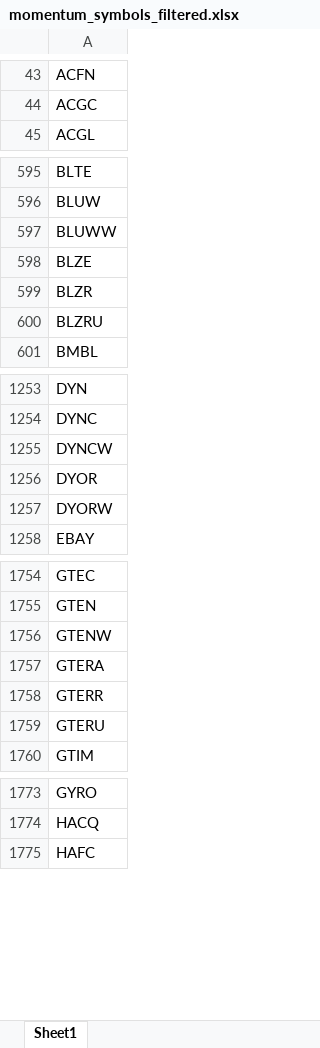
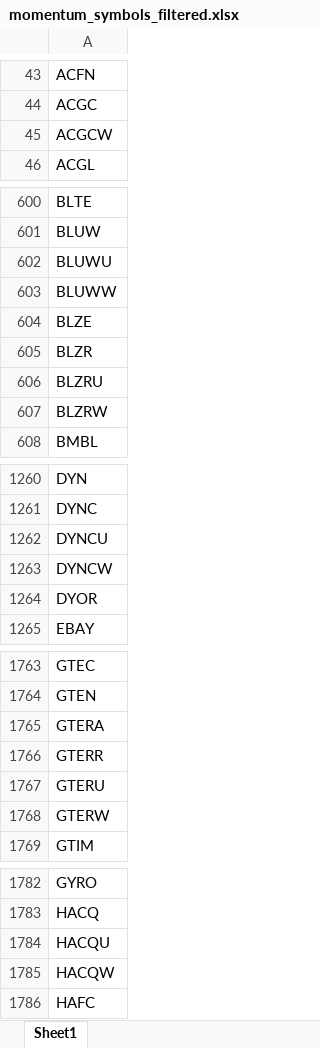
Before and after one commit to Kira11-ja/macd-scanner, an Excel workbook: results/momentum_symbols_filtered.xlsx, sheet Sheet1, drawn as a sheet; only a part is shown, gaps mark what is left out; values as stored, in another font and other column widths than the file's, no borders; removed rows and columns are numbered as before the commit, all else as after; the diff covers the shown part only; the diff names each change by its address in the sheet, - before the commit and + after, or states it on an @@ line.

```diff
--- a/results/momentum_symbols_filtered.xlsx (sheet Sheet1)
+++ b/results/momentum_symbols_filtered.xlsx (sheet Sheet1)
+row 45: ACGCW
+row 602: BLUWU
+row 607: BLZRW
+row 1262: DYNCU
-row 1257: DYORW
-row 1756: GTENW
+row 1768: GTERW
+row 1784: HACQU
+row 1785: HACQW
```
Also changed, not shown: 43 added rows, 37 removed rows and 5 edited cells elsewhere in this sheet, results/momentum_symbols_raw.xlsx, 5 other files.
